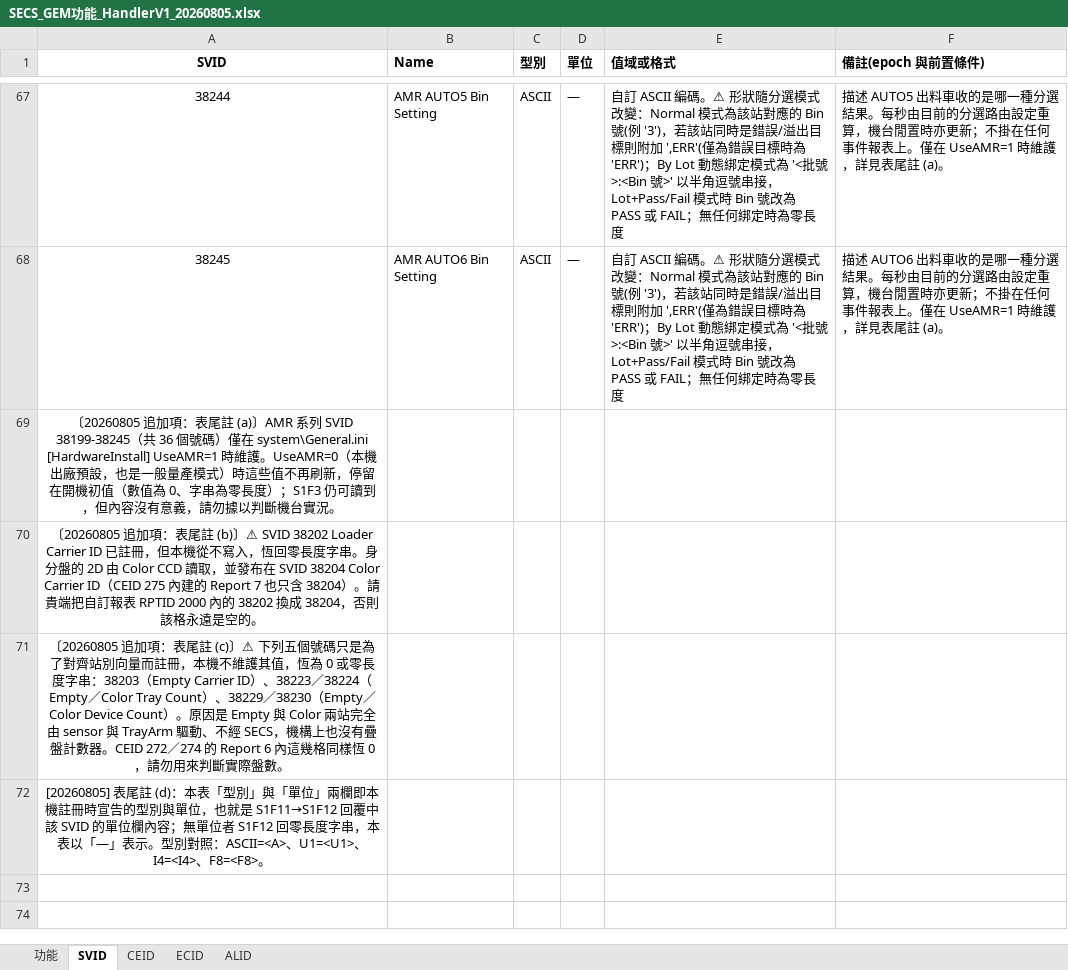
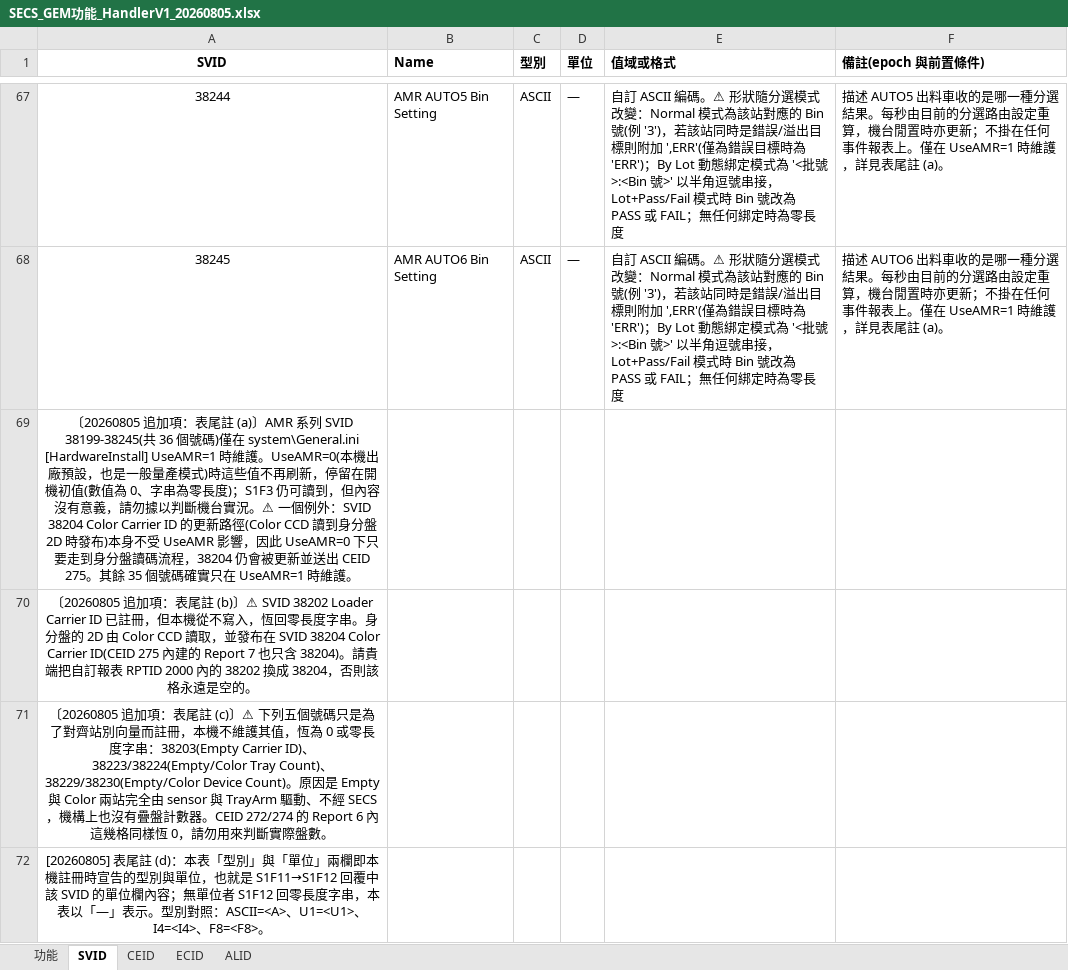
Before and after one commit to HPI-Jimmy-Chiu/HT160S_BCB, an Excel workbook: docs/SECS/SECS_GEM功能_HandlerV1_20260805.xlsx, sheet SVID, drawn as a sheet; only a part is shown, gaps mark what is left out; values as stored, in another font and other column widths than the file's, no borders; the diff names each change by its address in the sheet, - before the commit and + after, or states it on an @@ line.

```diff
--- a/docs/SECS/SECS_GEM功能_HandlerV1_20260805.xlsx (sheet SVID)
+++ b/docs/SECS/SECS_GEM功能_HandlerV1_20260805.xlsx (sheet SVID)
-A69 (SVID): …系列 SVID 38199-38245（共 36 個號碼）僅在 system\General.ini [HardwareInstall] UseAMR=1 時維護。UseAMR=0（本機出廠預設，也是一般量產模式）時這些值不再刷新，停留在開機初值（數值為 0、字串為零長度）；S1F3 仍可讀到，但內容沒有意義，請勿據以判斷機台實況。
+A69 (SVID): …系列 SVID 38199-38245(共 36 個號碼)僅在 system\General.ini [HardwareInstall] UseAMR=1 時維護。UseAMR=0(本機出廠預設，也是一般量產模式)時這些值不再刷新，停留在開機初值(數值為 0、字串為零長度)；S1F3 仍可讀到，但內容沒有意義，請勿據以判斷機台實況。⚠ 一個例外：SVID 38204 Color Carrier ID 的更新路徑(Color CCD 讀到身分盤 2D 時發布)本身不受 UseAMR 影響，因此 UseAMR=0 下只要走到身分盤讀碼流程，38204 仍會被更新並送出 CEID 275。其餘 35 個號碼確實只在 UseAMR=1 時維護。
-A70 (SVID): …SVID 38204 Color Carrier ID（CEID 275 內建的 Report 7 也只含 38204）。請貴端…
+A70 (SVID): …SVID 38204 Color Carrier ID(CEID 275 內建的 Report 7 也只含 38204)。請貴端…
-A71 (SVID): …度字串：38203（Empty Carrier ID）、38223／38224（Empty／Color Tray Count）、38229／38230（Empty／Color Device Count）。原因是 Empty 與 Color 兩站完全由 sensor 與 TrayArm 驅動、不經 SECS，機構上也沒有疊盤計數器。CEID 272／274 的 Report 6…
+A71 (SVID): …度字串：38203(Empty Carrier ID)、38223/38224(Empty/Color Tray Count)、38229/38230(Empty/Color Device Count)。原因是 Empty 與 Color 兩站完全由 sensor 與 TrayArm 驅動、不經 SECS，機構上也沒有疊盤計數器。CEID 272/274 的 Report 6…
```
Also changed, not shown: sheet 功能, sheet CEID.
